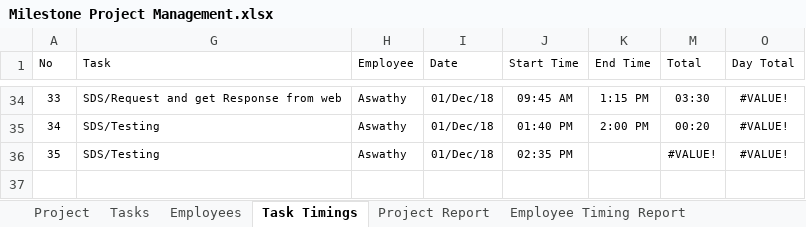
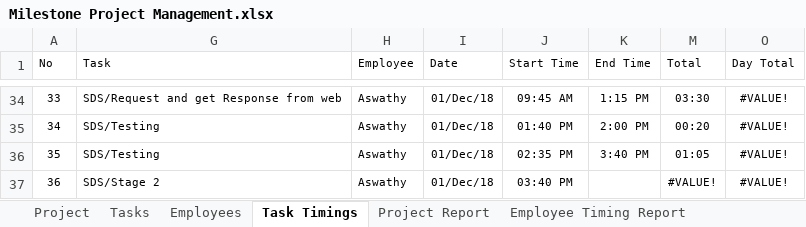
Before and after one commit to MilestoneInnovativeTechnologies/Project-Development, an Excel workbook: Milestone Project Management.xlsx, sheet Task Timings, drawn as a sheet; only a part is shown, gaps mark what is left out; values as stored, in another font and other column widths than the file's, no borders; table styles not drawn; the diff names each change by its address in the sheet, - before the commit and + after, or states it on an @@ line.

Commit message:
work updated

```diff
--- a/Milestone Project Management.xlsx (sheet Task Timings)
+++ b/Milestone Project Management.xlsx (sheet Task Timings)
-K36 (End Time): (empty)
+K36 (End Time): 3:40 PM
-M36 (Total): #VALUE!
+M36 (Total): 01:05
+row 37: 36 | SDS/Stage 2 | Aswathy | 01/Dec/18 | 03:40 PM |  | #VALUE! | #VALUE!
```
Also changed, not shown: sheet Tasks, hidden cells, charts or pictures.
